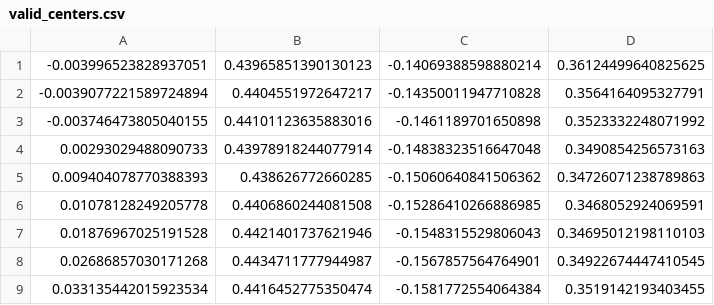
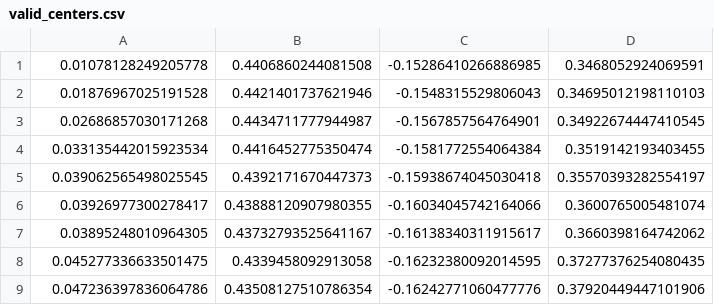
Before and after one commit to danaiefst/GaitTracking, a CSV file: p5/2.a/valid_centers.csv, drawn as a sheet; only a part is shown; the shorter side is filled out with more unchanged rows.

Commit message:
data augmentation

```diff
--- a/p5/2.a/valid_centers.csv
+++ b/p5/2.a/valid_centers.csv
@@ -1,6 +1 @@
--0.003996523828937051,0.43965851390130123,-0.14069388598880214,0.36124499640825625
--0.0039077221589724894,0.4404551972647217,-0.14350011947710828,0.3564164095327791
--0.003746473805040155,0.44101123635883016,-0.1461189701650898,0.3523332248071992
-0.00293029488090733,0.43978918244077914,-0.14838323516647048,0.3490854256573163
-0.009404078770388393,0.438626772660285,-0.15060640841506362,0.34726071238789863
 0.01078128249205778,0.4406860244081508,-0.15286410266886985,0.3468052924069591
```
Also changed, not shown: p1/2.a/valid_centers.csv, 8 other files.
